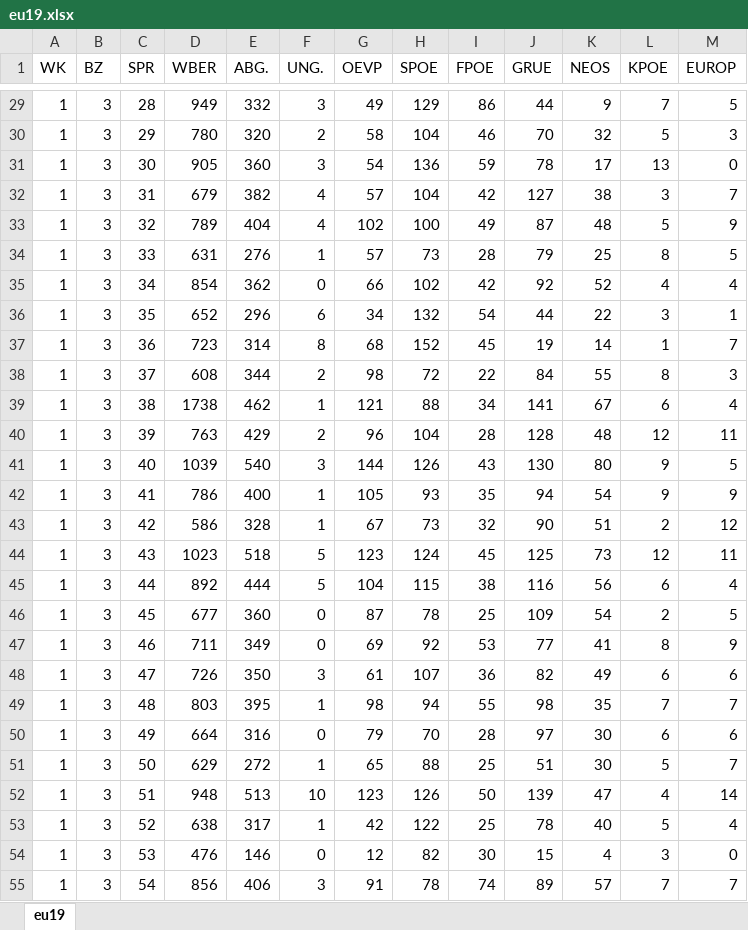
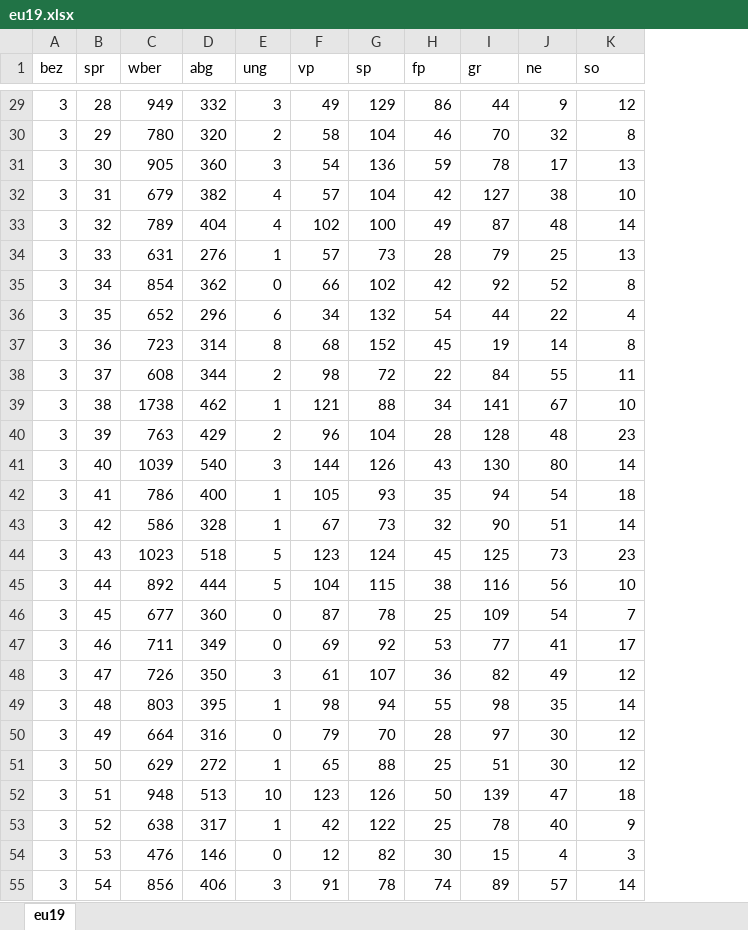
Before and after one commit to ClaraHimmelbauer/wahldemografie, an Excel workbook: data/eu19.xlsx, sheet eu19, drawn as a sheet; only a part is shown, gaps mark what is left out; values as stored, in another font and other column widths than the file's, no borders; removed rows and columns are numbered as before the commit, all else as after; the diff covers the shown part only; the diff names each change by its address in the sheet, - before the commit and + after, or states it on an @@ line.

```diff
--- a/data/eu19.xlsx (sheet eu19)
+++ b/data/eu19.xlsx (sheet eu19)
-column A (WK), rows 29-55: all 1
-column L (KPOE), rows 29-55: 7 | 5 | 13 | 3 | 5 | 8 | 4 | 3 | 1 | 8 | 6 | 12 | 9 | 9 | 2 | 12 | 6 | 2 | 8 | 6 | 7 | 6 | 5 | 4 | 5 | 3 | 7
-A1: BZ
+A1: bez
-B1: SPR
+B1: spr
-C1: WBER
+C1: wber
-D1: ABG.
+D1: abg
-E1: UNG.
+E1: ung
-F1: OEVP
+F1: vp
-G1: SPOE
+G1: sp
-H1: FPOE
+H1: fp
-I1: GRUE
+I1: gr
-J1: NEOS
+J1: ne
-K1: EUROP
+K1: so
-K29 (so): 5
+K29 (so): 12
-K30 (so): 3
+K30 (so): 8
-K31 (so): 0
+K31 (so): 13
-K32 (so): 7
+K32 (so): 10
-K33 (so): 9
+K33 (so): 14
-K34 (so): 5
+K34 (so): 13
-K35 (so): 4
+K35 (so): 8
-K36 (so): 1
+K36 (so): 4
-K37 (so): 7
+K37 (so): 8
-K38 (so): 3
+K38 (so): 11
-K39 (so): 4
+K39 (so): 10
-K40 (so): 11
+K40 (so): 23
-K41 (so): 5
+K41 (so): 14
-K42 (so): 9
+K42 (so): 18
-K43 (so): 12
+K43 (so): 14
-K44 (so): 11
+K44 (so): 23
-K45 (so): 4
+K45 (so): 10
-K46 (so): 5
+K46 (so): 7
-K47 (so): 9
+K47 (so): 17
-K48 (so): 6
+K48 (so): 12
-K49 (so): 7
+K49 (so): 14
-K50 (so): 6
+K50 (so): 12
-K51 (so): 7
+K51 (so): 12
-K52 (so): 14
+K52 (so): 18
-K53 (so): 4
+K53 (so): 9
-K54 (so): 0
+K54 (so): 3
-K55 (so): 7
+K55 (so): 14
```
Also changed, not shown: 1384 edited cells elsewhere in this sheet, data/nrw17.xlsx, data/nrw19.xlsx, 2 other files.
